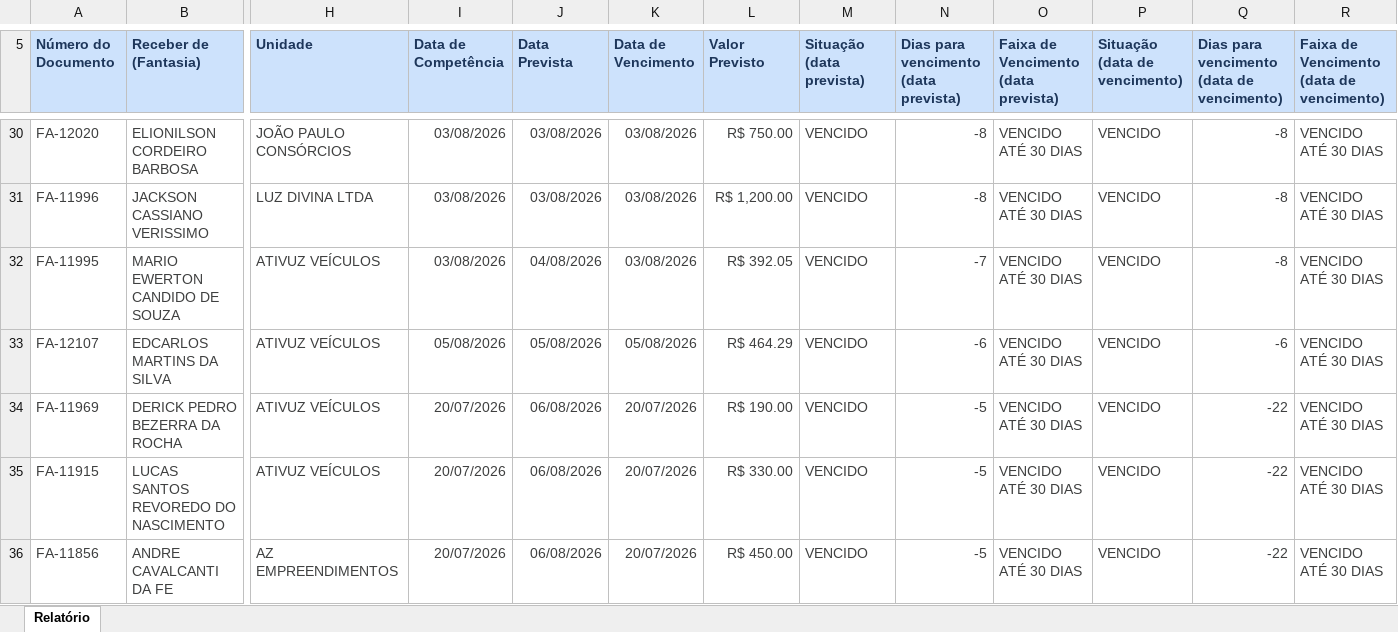
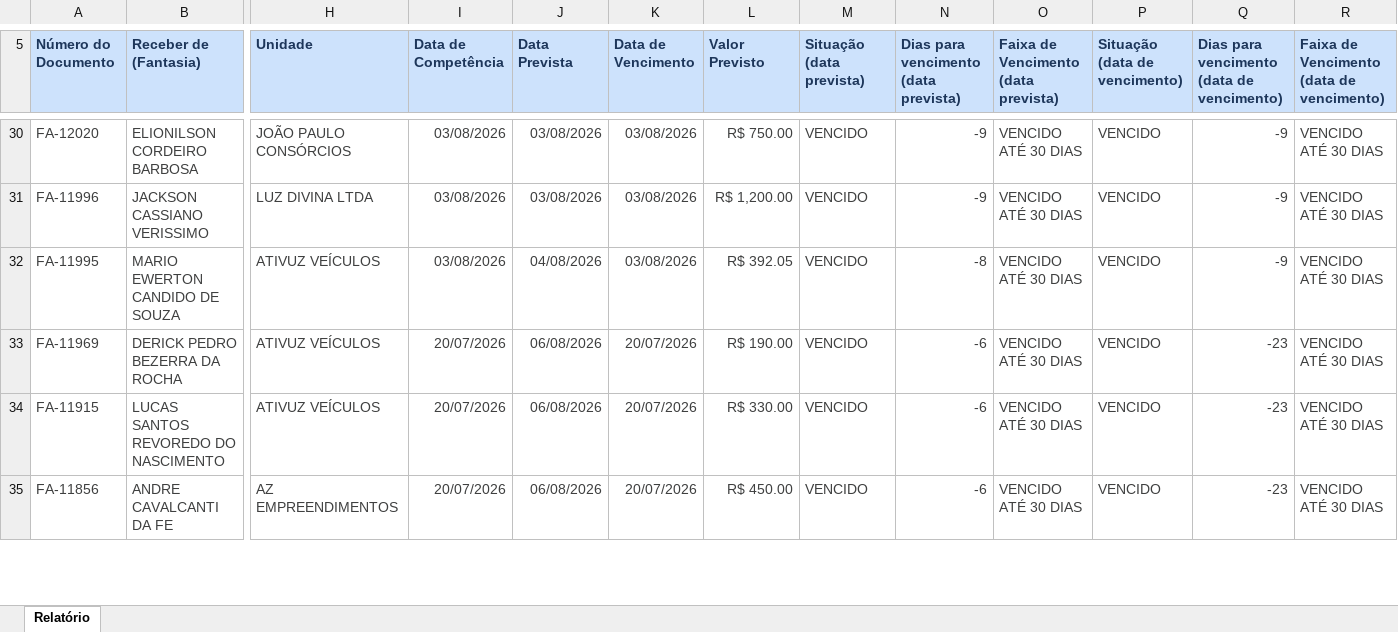
Before and after one commit to grupoativuz/Dashboard-Ativuz, an Excel workbook: planilhas/CONTAS-A-RECEBER.xlsx, sheet Relatório, drawn as a sheet; only a part is shown, gaps mark what is left out; values as stored, in another font and other column widths than the file's, no borders; removed rows and columns are numbered as before the commit, all else as after; rows hold the shown columns only; the diff covers the shown part only; the diff names each change by its address in the sheet, - before the commit and + after, or states it on an @@ line.

```diff
--- a/planilhas/CONTAS-A-RECEBER.xlsx (sheet Relatório)
+++ b/planilhas/CONTAS-A-RECEBER.xlsx (sheet Relatório)
-N30:N31: -8
+N30:N31: -9
-Q30:Q32: -8
+Q30:Q32: -9
-N32: -7
+N32: -8
-row 33: FA-12107 | EDCARLOS MARTINS DA SILVA | ATIVUZ VEÍCULOS | 05/08/2026 | 05/08/2026 | 05/08/2026 | R$ 464.29 | VENCIDO | -6 | VENCIDO ATÉ 30 DIAS | VENCIDO | -6 | VENCIDO ATÉ 30 DIAS
-N33:N35: -5
+N33:N35: -6
-Q33:Q35: -22
+Q33:Q35: -23
```
Also changed, not shown: 9 added rows, 16 removed rows and 184 edited cells elsewhere in this sheet.
